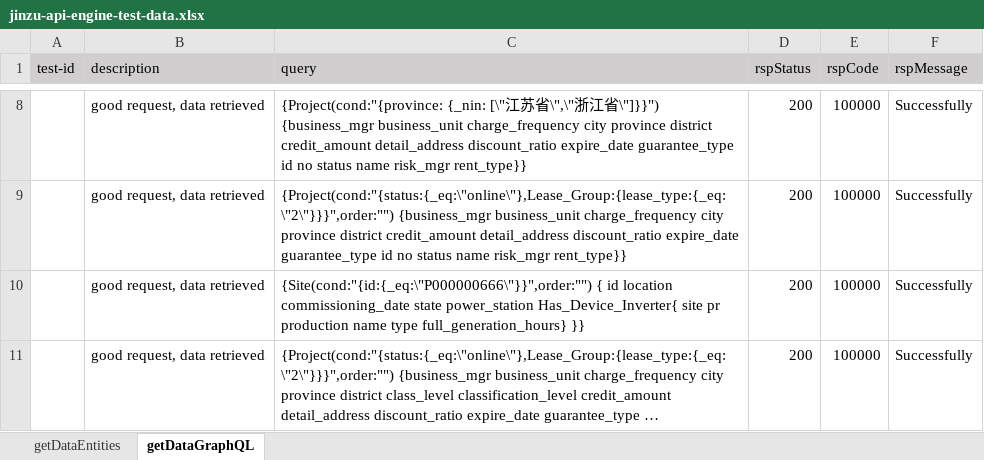
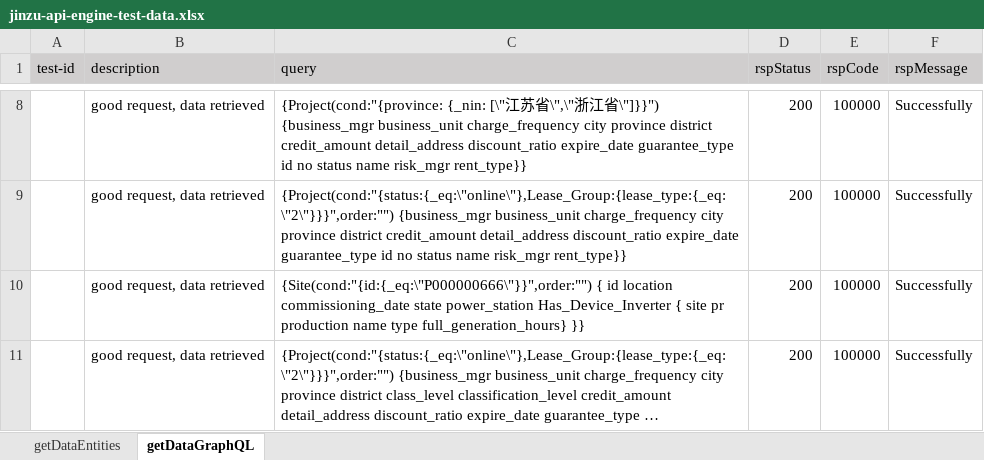
Before and after one commit to shaowenhao/performance-monitoring, an Excel workbook: src/main/resources/test-data-xls/jinzu-api-engine-test-data.xlsx, sheet getDataGraphQL, drawn as a sheet; only a part is shown, gaps mark what is left out; long unchanged cells end in …; values as stored, in another font and other column widths than the file's, no borders; the diff names each change by its address in the sheet, - before the commit and + after, or states it on an @@ line.

Commit message:
improve test capability, enable checking of sub-entity fields

```diff
--- a/src/main/resources/test-data-xls/jinzu-api-engine-test-data.xlsx (sheet getDataGraphQL)
+++ b/src/main/resources/test-data-xls/jinzu-api-engine-test-data.xlsx (sheet getDataGraphQL)
-C10 (query): …state power_station Has_Device_Inverter{ site pr…
+C10 (query): …state power_station Has_Device_Inverter { site pr…
```
Also changed, not shown: src/main/resources/test-data-xls/jinzu-connector-test-data.xlsx, 3 other files.
